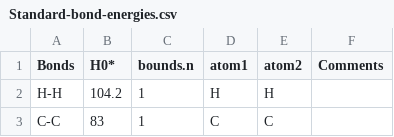
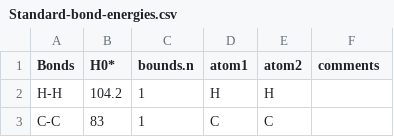
Before and after one commit to xieguigang/mzkit, a CSV file: DATA/ms2_simulator/Resources/Standard-bond-energies.csv, drawn as a sheet; only a part is shown.

Commit message:
load bound energy table

```diff
--- a/DATA/ms2_simulator/Resources/Standard-bond-energies.csv
+++ b/DATA/ms2_simulator/Resources/Standard-bond-energies.csv
@@ -1,2 +1,2 @@
-Bonds,H0*,bounds.n,atom1,atom2,Comments
+Bonds,H0*,bounds.n,atom1,atom2,comments
 H-H,104.2,1,H,H,
```
Also changed, not shown: 2 other files.
